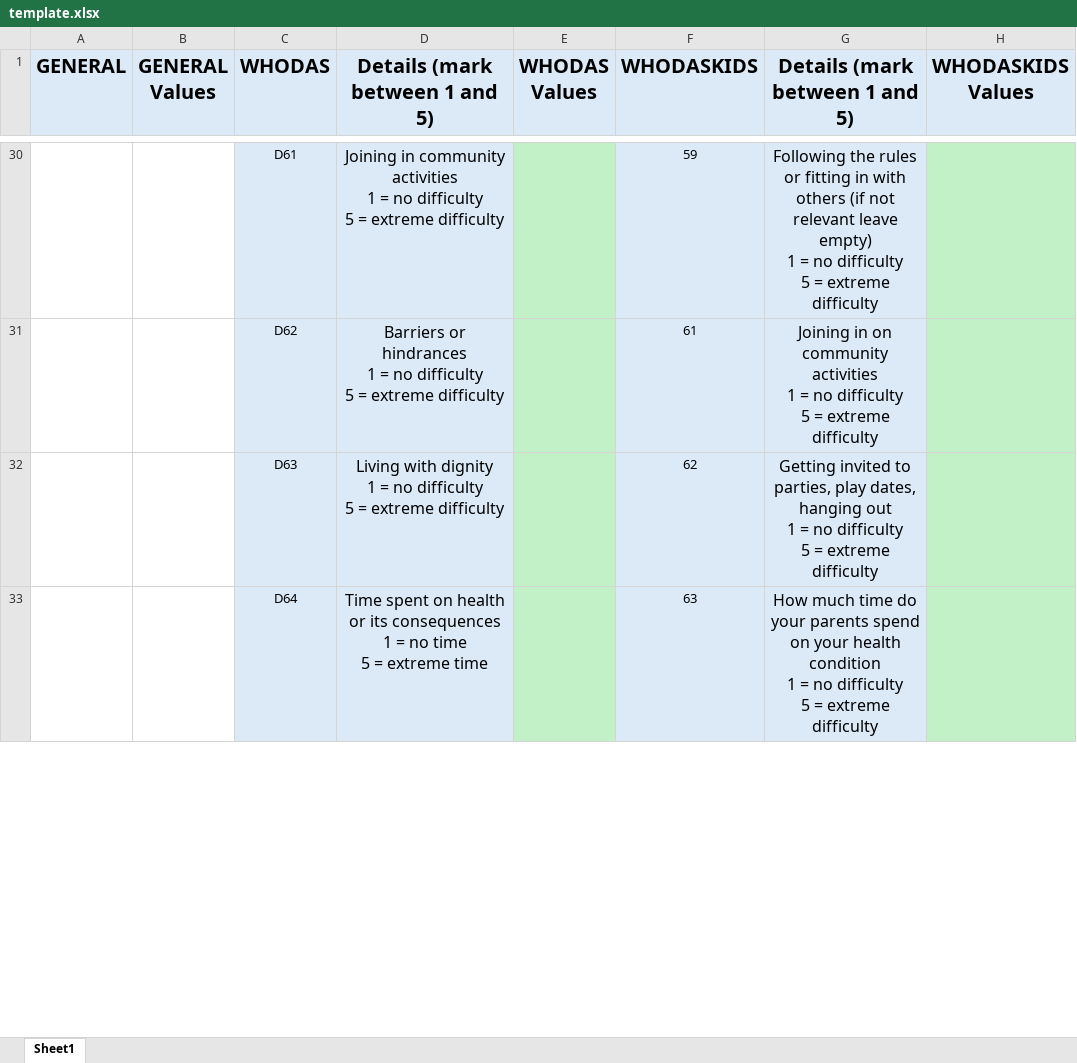
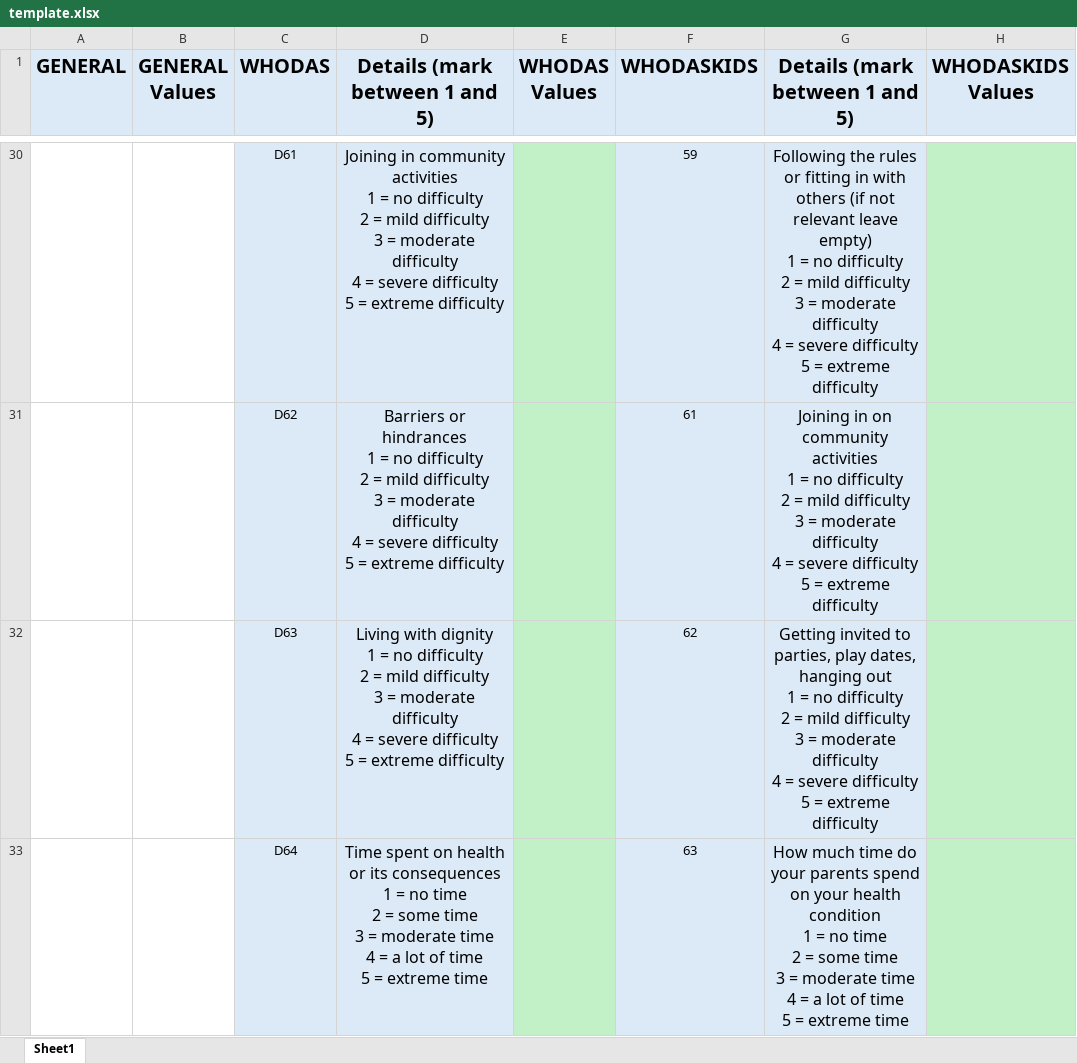
Before and after one commit to lifthealthgroup/form_creator, an Excel workbook: template.xlsx, sheet Sheet1, drawn as a sheet; only a part is shown, gaps mark what is left out; values as stored, in another font and other column widths than the file's, no borders; ↵ is a line break in a cell; the diff covers the shown part only; the diff names each change by its address in the sheet, - before the commit and + after, or states it on an @@ line.

```diff
--- a/template.xlsx (sheet Sheet1)
+++ b/template.xlsx (sheet Sheet1)
-D30 (Details (mark between 1 and 5)): …no difficulty ↵ 5 =…
+D30 (Details (mark between 1 and 5)): …no difficulty ↵ 2 = mild difficulty ↵ 3 = moderate difficulty ↵ 4 = severe difficulty ↵ 5 =…
-G30 (Details (mark between 1 and 5)): …no difficulty ↵ 5 =…
+G30 (Details (mark between 1 and 5)): …no difficulty ↵ 2 = mild difficulty ↵ 3 = moderate difficulty ↵ 4 = severe difficulty ↵ 5 =…
-D31 (Details (mark between 1 and 5)): …no difficulty ↵ 5 =…
+D31 (Details (mark between 1 and 5)): …no difficulty ↵ 2 = mild difficulty ↵ 3 = moderate difficulty ↵ 4 = severe difficulty ↵ 5 =…
-G31 (Details (mark between 1 and 5)): …no difficulty ↵ 5 =…
+G31 (Details (mark between 1 and 5)): …no difficulty ↵ 2 = mild difficulty ↵ 3 = moderate difficulty ↵ 4 = severe difficulty ↵ 5 =…
-D32 (Details (mark between 1 and 5)): …no difficulty ↵ 5 =…
+D32 (Details (mark between 1 and 5)): …no difficulty ↵ 2 = mild difficulty ↵ 3 = moderate difficulty ↵ 4 = severe difficulty ↵ 5 =…
-G32 (Details (mark between 1 and 5)): …no difficulty ↵ 5 =…
+G32 (Details (mark between 1 and 5)): …no difficulty ↵ 2 = mild difficulty ↵ 3 = moderate difficulty ↵ 4 = severe difficulty ↵ 5 =…
-D33 (Details (mark between 1 and 5)): …no time ↵ 5 =…
+D33 (Details (mark between 1 and 5)): …no time ↵ 2 = some time ↵ 3 = moderate time ↵ 4 = a lot of time ↵ 5 =…
-G33 (Details (mark between 1 and 5)): …= no difficulty ↵ 5 = extreme difficulty
+G33 (Details (mark between 1 and 5)): …= no time ↵ 2 = some time ↵ 3 = moderate time ↵ 4 = a lot of time ↵ 5 = extreme time
```
Also changed, not shown: 124 edited cells elsewhere in this sheet, 3 other files.
